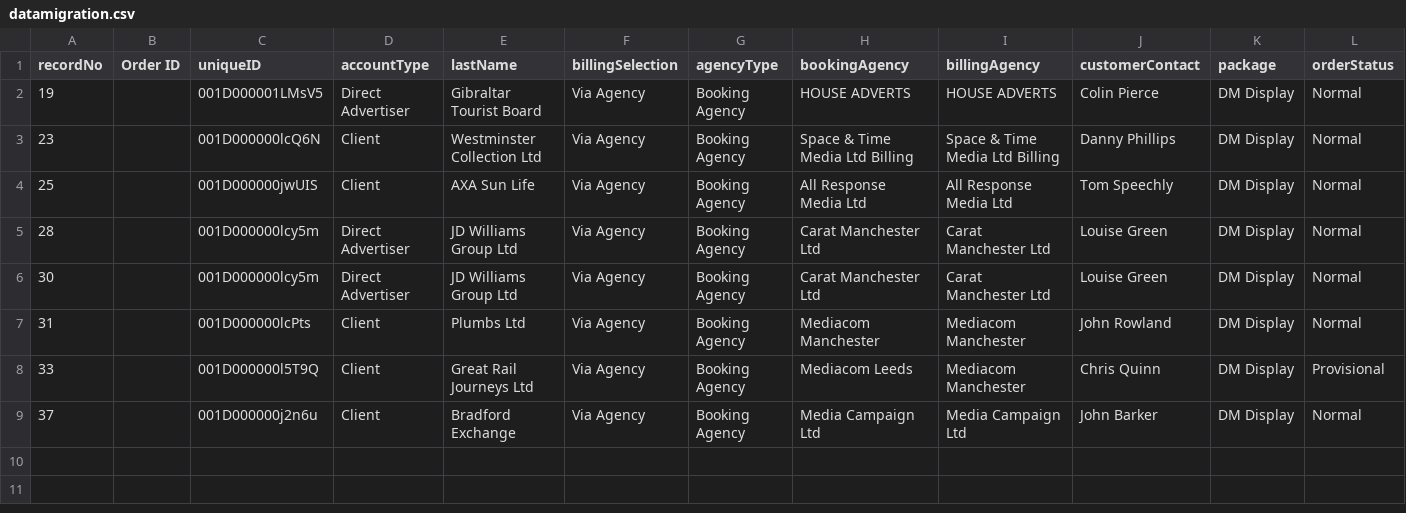
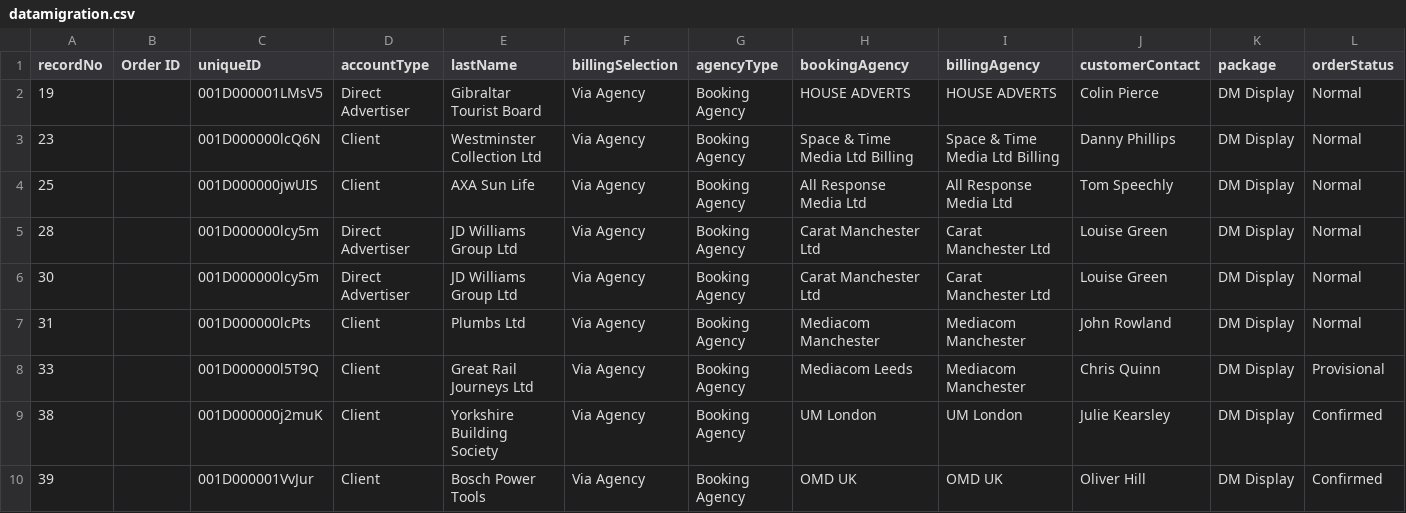
Before and after one commit to skuncha/dailyMailTests, a CSV file: dailyMailDisplay/src/main/resources/datamigration.csv, drawn as a sheet; only a part is shown; removed rows and columns are numbered as before the commit, all else as after; rows hold the shown columns only; the diff names each change by its address in the sheet, - before the commit and + after, or states it on an @@ line.

Commit message:
CSV data update

```diff
--- a/dailyMailDisplay/src/main/resources/datamigration.csv
+++ b/dailyMailDisplay/src/main/resources/datamigration.csv
-row 9: 37 |  | 001D000000j2n6u | Client | Bradford Exchange | Via Agency | Booking Agency | Media Campaign Ltd | Media Campaign Ltd | John Barker | DM Display | Normal
+row 9: 38 |  | 001D000000j2muK | Client | Yorkshire Building Society | Via Agency | Booking Agency | UM London | UM London | Julie Kearsley | DM Display | Confirmed
+row 10: 39 |  | 001D000001VvJur | Client | Bosch Power Tools | Via Agency | Booking Agency | OMD UK | OMD UK | Oliver Hill | DM Display | Confirmed
```
Also changed, not shown: 1 other file.
